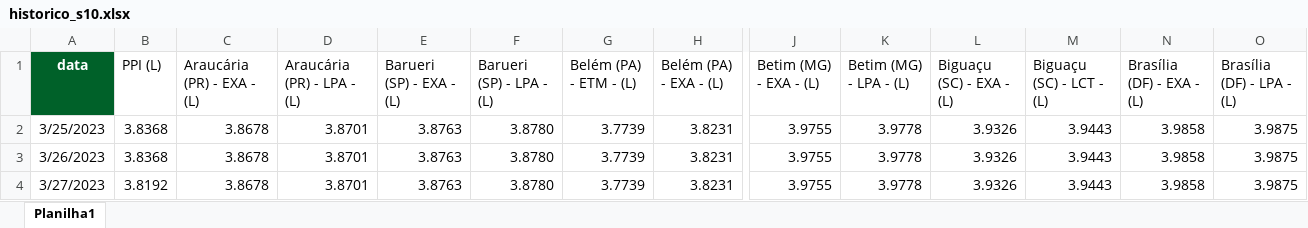
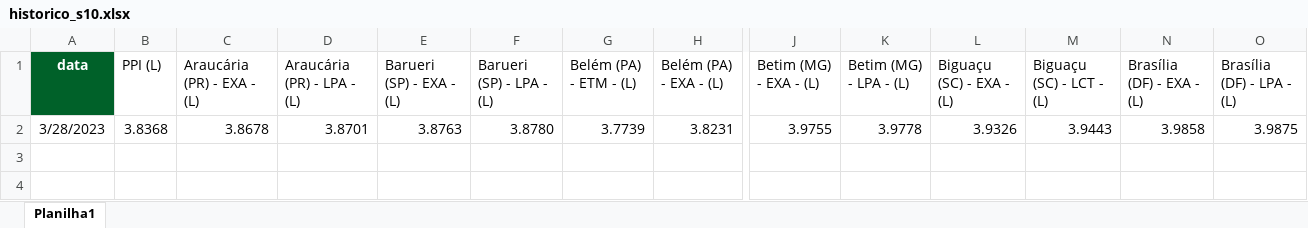
Before and after one commit to marcos-paulo-holanda/oleo_combustivel, an Excel workbook: historico_s10.xlsx, sheet Planilha1, drawn as a sheet; only a part is shown, gaps mark what is left out; values as stored, in another font and other column widths than the file's, no borders; rows hold the shown columns only; the diff names each change by its address in the sheet, - before the commit and + after, or states it on an @@ line.

```diff
--- a/historico_s10.xlsx (sheet Planilha1)
+++ b/historico_s10.xlsx (sheet Planilha1)
-A2 (data): 3/25/2023
+A2 (data): 3/28/2023
-row 3: 3/26/2023 | 3.8368 | 3.8678 | 3.8701 | 3.8763 | 3.8780 | 3.7739 | 3.8231 | 3.9755 | 3.9778 | 3.9326 | 3.9443 | 3.9858 | 3.9875
-row 4: 3/27/2023 | 3.8192 | 3.8678 | 3.8701 | 3.8763 | 3.8780 | 3.7739 | 3.8231 | 3.9755 | 3.9778 | 3.9326 | 3.9443 | 3.9858 | 3.9875
```
Also changed, not shown: commodity.xlsx, historico_oc.xlsx, 2 other files.
